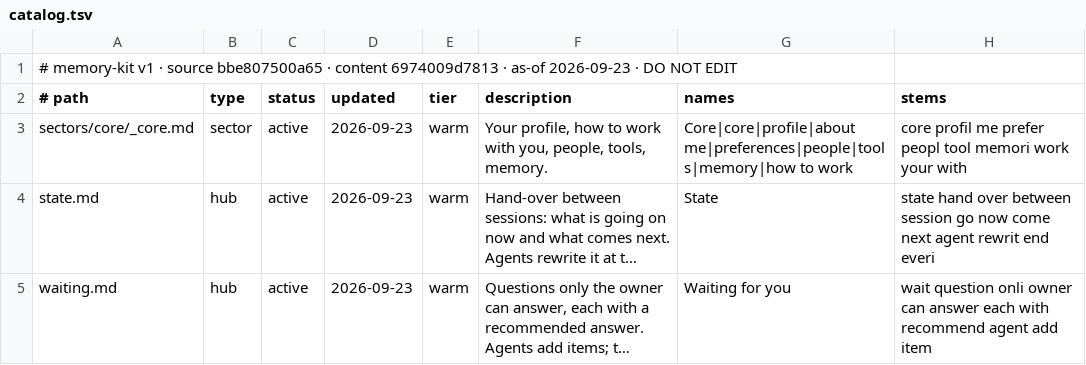
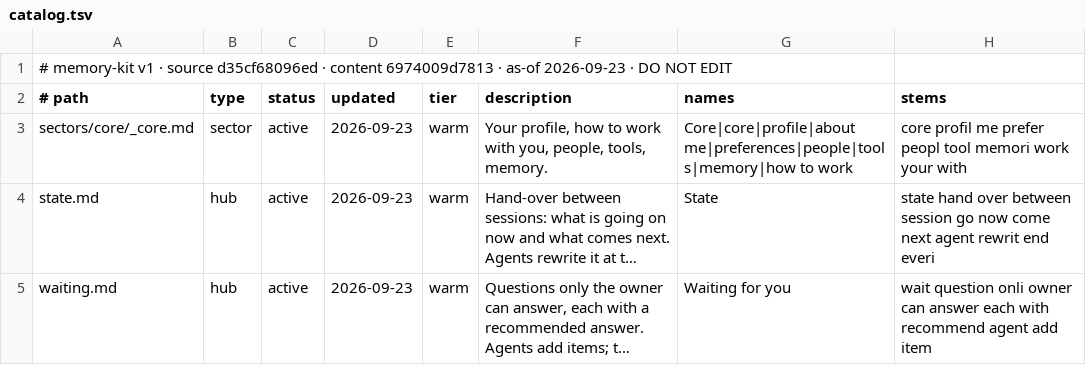
Before and after one commit to 8Krystof8/memory-kit, a TSV file: _ai/catalog.tsv, drawn as a sheet; long unchanged cells end in ….

Commit message:
Tests: green on macOS and Windows (wrapped paths, commandWindows, a plain copy, no Linux on a Windows path, the old-node hook where a newer one waits); start 0.1.4

```diff
--- a/_ai/catalog.tsv
+++ b/_ai/catalog.tsv
@@ -1,2 +1,2 @@
-# memory-kit v1 · source bbe807500a65 · content 6974009d7813 · as-of 2026-09-23 · DO NOT EDIT
+# memory-kit v1 · source d35cf68096ed · content 6974009d7813 · as-of 2026-09-23 · DO NOT EDIT
 # path	type	status	updated	tier	description	names	stems
```
Also changed, not shown: 12 other files.
